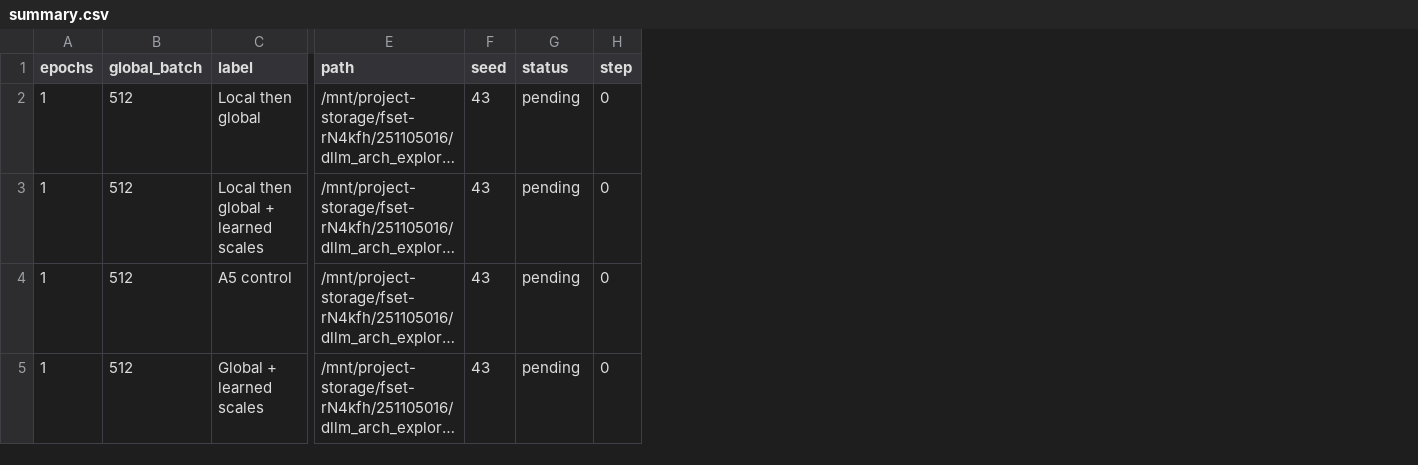
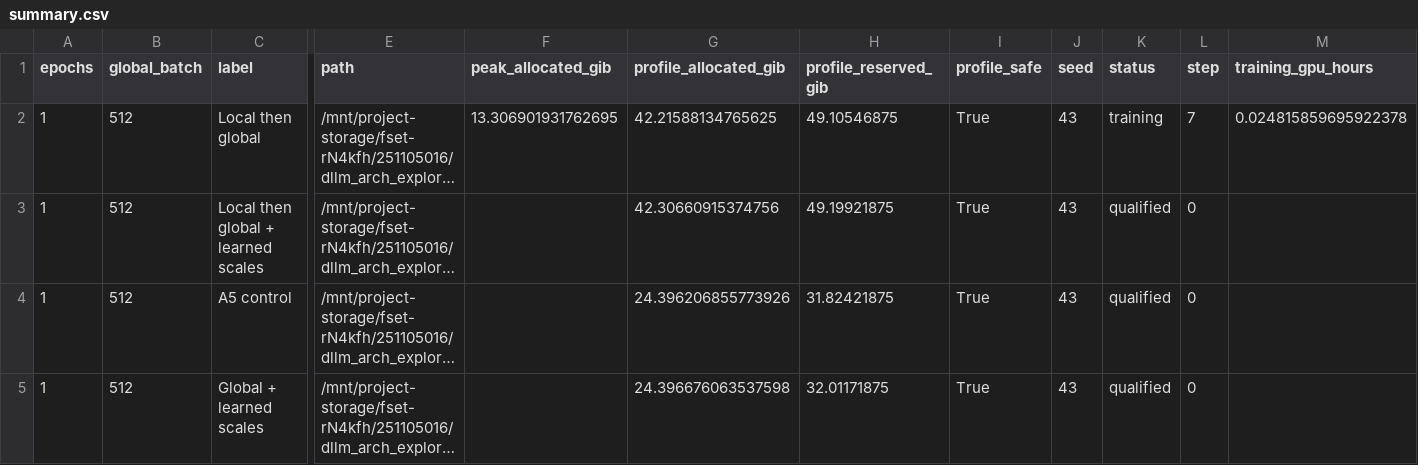
Before and after one commit to waitma/dllm_test, a CSV file: docs/arch70m_results/hierarchy_m32/summary.csv, drawn as a sheet; only a part is shown, gaps mark what is left out; long unchanged cells end in …; addresses are those after the commit; the diff names each change by its address in the sheet, - before the commit and + after, or states it on an @@ line.

```diff
--- a/docs/arch70m_results/hierarchy_m32/summary.csv
+++ b/docs/arch70m_results/hierarchy_m32/summary.csv
+column F (peak_allocated_gib), row 2: 13.306901931762695
+column G (profile_allocated_gib), rows 2-5: 42.21588134765625 | 42.30660915374756 | 24.396206855773926 | 24.396676063537598
+column H (profile_reserved_gib), rows 2-5: 49.10546875 | 49.19921875 | 31.82421875 | 32.01171875
+column I (profile_safe), rows 2-5: all True
+column M (training_gpu_hours), row 2: 0.024815859695922378
-K2 (status): pending
+K2 (status): training
-L2 (step): 0
+L2 (step): 7
-K3:K5 (status): pending
+K3:K5 (status): qualified
```
Also changed, not shown: 10 other files.
